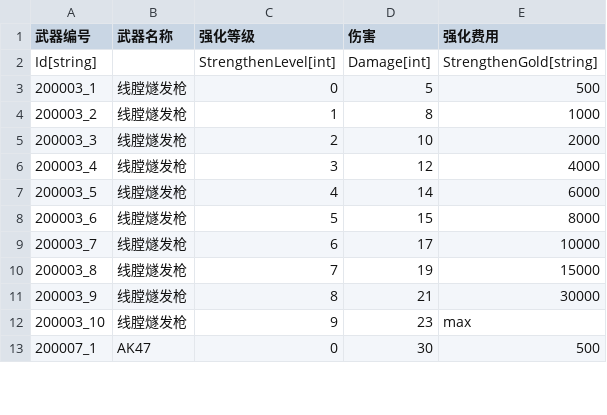
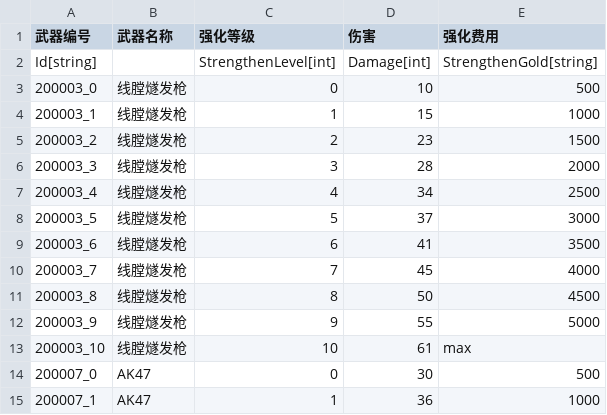
Before and after one commit to 1097195326/CompanyWork, a CSV file: SwampAttack/proj.android/assets/config/wuqiUpgrade.csv, drawn as a sheet; only a part is shown; the diff covers the shown part only.

```diff
--- a/SwampAttack/proj.android/assets/config/wuqiUpgrade.csv
+++ b/SwampAttack/proj.android/assets/config/wuqiUpgrade.csv
@@ -2,12 +2,14 @@
 Id[string],,StrengthenLevel[int],Damage[int],StrengthenGold[string]
-200003_1,线膛燧发枪,0,5,500
-200003_2,线膛燧发枪,1,8,1000
-200003_3,线膛燧发枪,2,10,2000
-200003_4,线膛燧发枪,3,12,4000
-200003_5,线膛燧发枪,4,14,6000
-200003_6,线膛燧发枪,5,15,8000
-200003_7,线膛燧发枪,6,17,10000
-200003_8,线膛燧发枪,7,19,15000
-200003_9,线膛燧发枪,8,21,30000
-200003_10,线膛燧发枪,9,23,max
-200007_1,AK47,0,30,500
+200003_0,线膛燧发枪,0,10,500
+200003_1,线膛燧发枪,1,15,1000
+200003_2,线膛燧发枪,2,23,1500
+200003_3,线膛燧发枪,3,28,2000
+200003_4,线膛燧发枪,4,34,2500
+200003_5,线膛燧发枪,5,37,3000
+200003_6,线膛燧发枪,6,41,3500
+200003_7,线膛燧发枪,7,45,4000
+200003_8,线膛燧发枪,8,50,4500
+200003_9,线膛燧发枪,9,55,5000
+200003_10,线膛燧发枪,10,61,max
+200007_0,AK47,0,30,500
+200007_1,AK47,1,36,1000
```
Also changed, not shown: 4 added rows and 134 edited cells elsewhere in this file, SwampAttack/Resources/config/buildingUpgrade.csv, SwampAttack/Resources/config/daojuUpgrade.csv, 18 other files.
